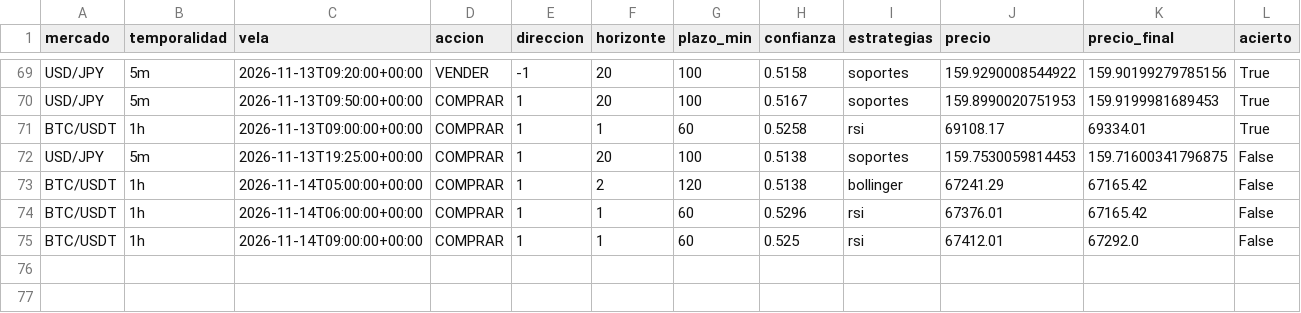
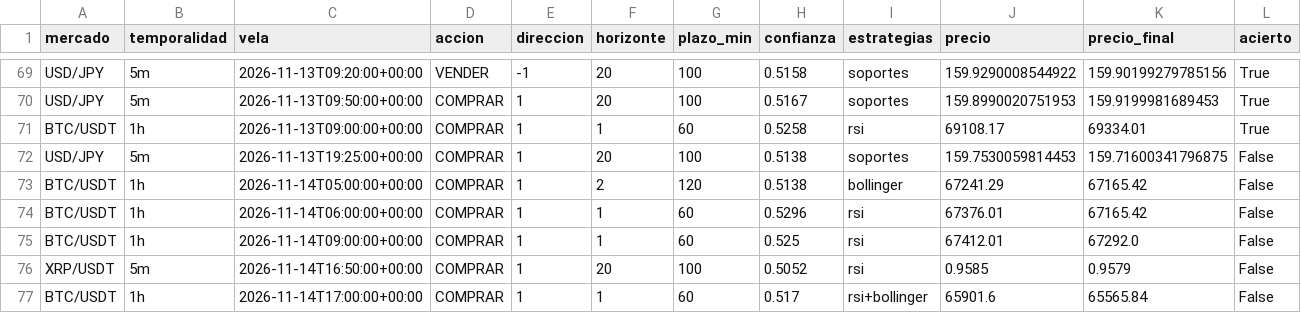
Before and after one commit to Andriuu20/analista-tecnico, a CSV file: vivo.csv, drawn as a sheet; only a part is shown, gaps mark what is left out; rows hold the shown columns only; the diff names each change by its address in the sheet, - before the commit and + after, or states it on an @@ line.

```diff
--- a/vivo.csv
+++ b/vivo.csv
+row 76: XRP/USDT | 5m | 2026-11-14T16:50:00+00:00 | COMPRAR | 1 | 20 | 100 | 0.5052 | rsi | 0.9585 | 0.9579 | False
+row 77: BTC/USDT | 1h | 2026-11-14T17:00:00+00:00 | COMPRAR | 1 | 1 | 60 | 0.517 | rsi+bollinger | 65901.6 | 65565.84 | False
```
Also changed, not shown: 3 other files.
